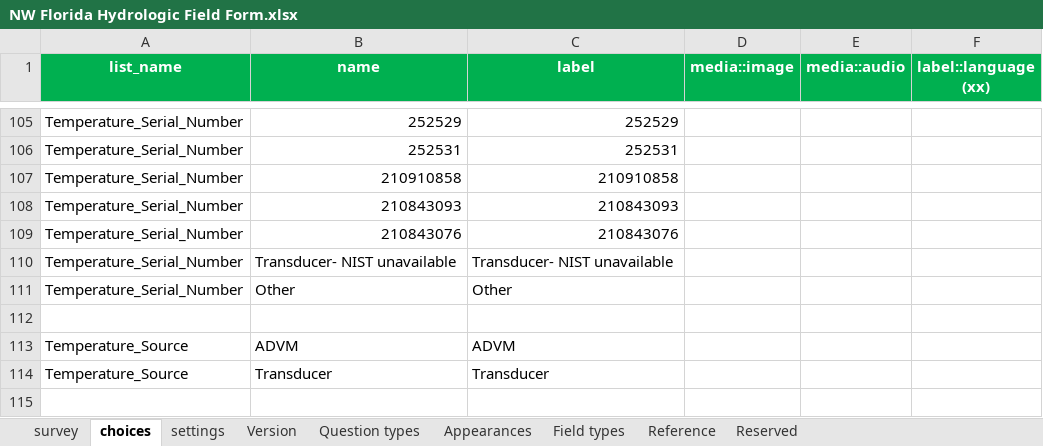
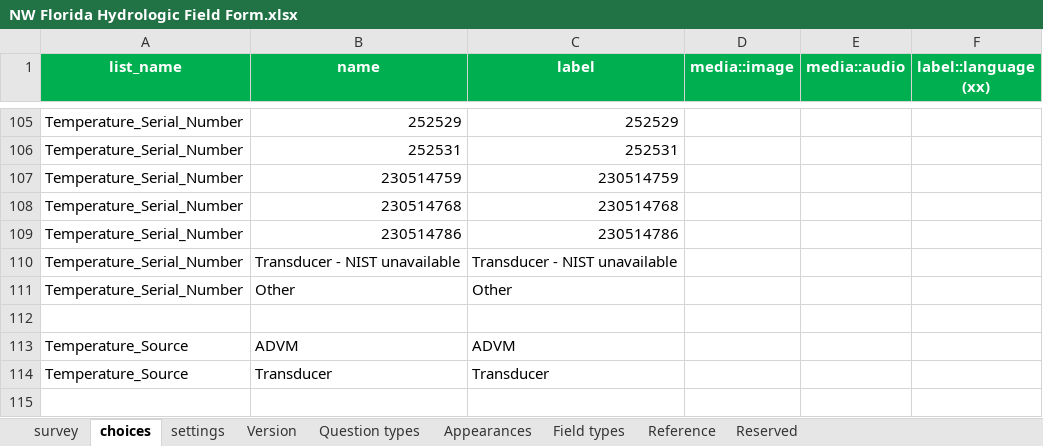
Before and after one commit to NWFWMD-IT/Hydrologic-Monitoring-Project, an Excel workbook: survey/NW Florida Hydrologic Field Form.xlsx, sheet choices, drawn as a sheet; only a part is shown, gaps mark what is left out; values as stored, in another font and other column widths than the file's, no borders; the diff names each change by its address in the sheet, - before the commit and + after, or states it on an @@ line.

```diff
--- a/survey/NW Florida Hydrologic Field Form.xlsx (sheet choices)
+++ b/survey/NW Florida Hydrologic Field Form.xlsx (sheet choices)
-B107 (name): 210910858
+B107 (name): 230514759
-C107 (label): 210910858
+C107 (label): 230514759
-B108 (name): 210843093
+B108 (name): 230514768
-C108 (label): 210843093
+C108 (label): 230514768
-B109 (name): 210843076
+B109 (name): 230514786
-C109 (label): 210843076
+C109 (label): 230514786
-B110 (name): Transducer- NIST unavailable
+B110 (name): Transducer - NIST unavailable
-C110 (label): Transducer- NIST unavailable
+C110 (label): Transducer - NIST unavailable
```
Also changed, not shown: sheet survey.
